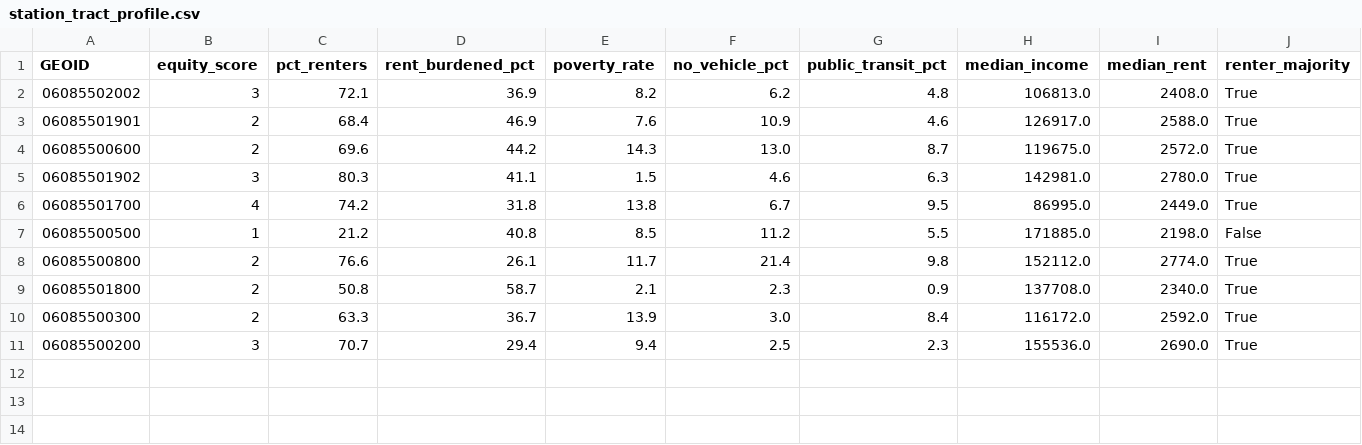
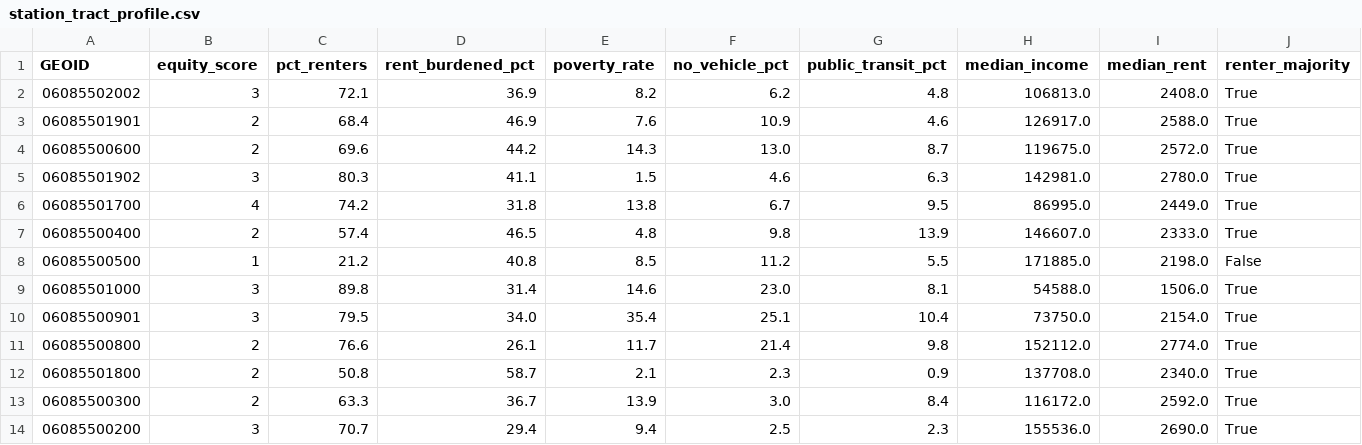
Before and after one commit to kaseyzapatka/sanjose_transit_equity, a CSV file: output/tables/station_tract_profile.csv, drawn as a sheet; only a part is shown; rows hold the shown columns only; the diff names each change by its address in the sheet, - before the commit and + after, or states it on an @@ line.

```diff
--- a/output/tables/station_tract_profile.csv
+++ b/output/tables/station_tract_profile.csv
+row 7: 06085500400 | 2 | 57.4 | 46.5 | 4.8 | 9.8 | 13.9 | 146607.0 | 2333.0 | True
+row 9: 06085501000 | 3 | 89.8 | 31.4 | 14.6 | 23.0 | 8.1 | 54588.0 | 1506.0 | True
+row 10: 06085500901 | 3 | 79.5 | 34.0 | 35.4 | 25.1 | 10.4 | 73750.0 | 2154.0 | True
```
Also changed, not shown: output/tables/capacity_by_tier.csv, output/tables/capacity_by_zone.csv, 36 other files.
